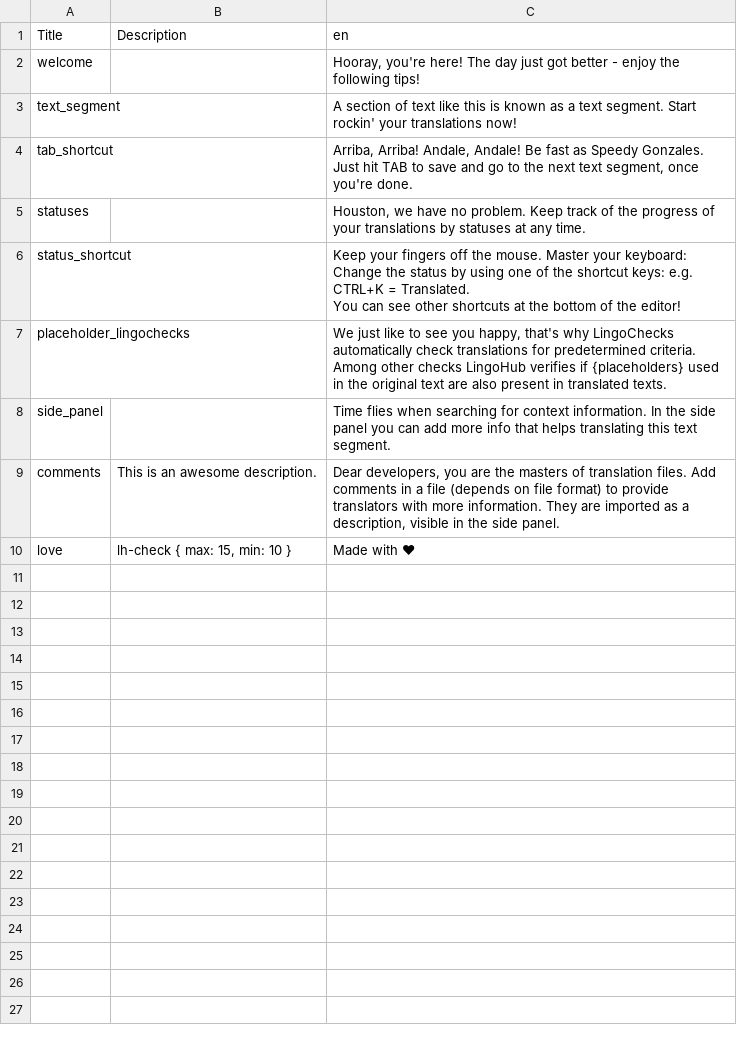
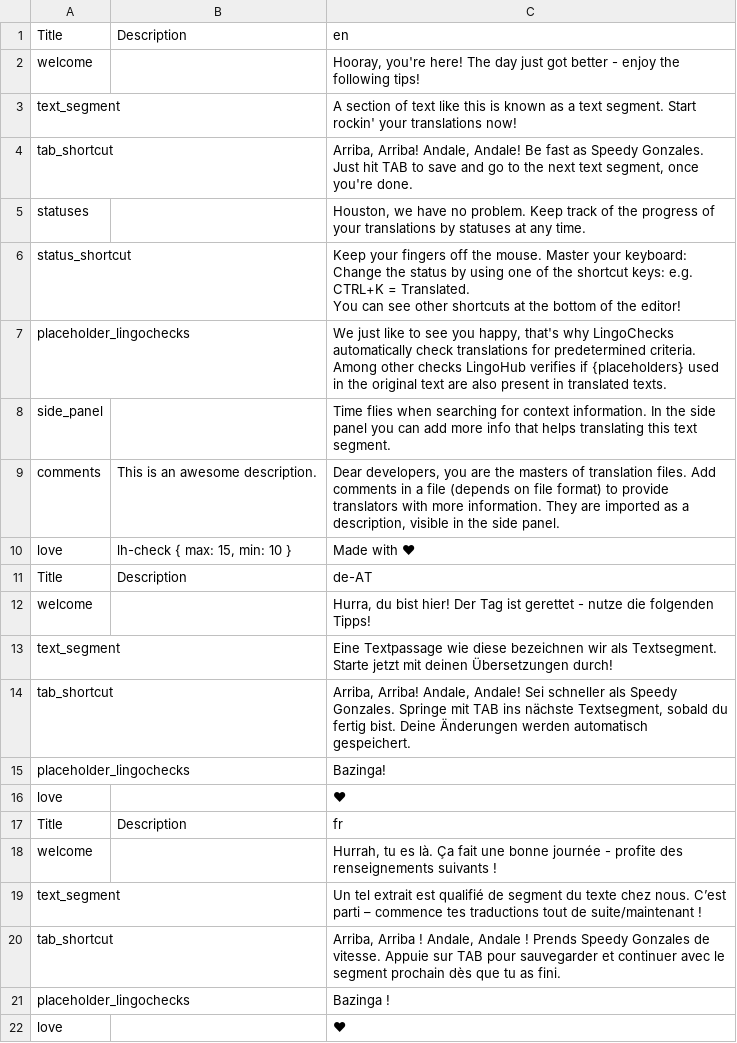
Before and after one commit to lingohub/example-resource-files, a CSV file: CSV/example.en.de-AT.fr.csv (was CSV/example.en.csv), drawn as a sheet.

Commit message:
added french translations, added semantic links

```diff
--- a/CSV/example.en.csv
+++ b/CSV/example.en.de-AT.fr.csv
@@ -12 +12,13 @@ Among other checks LingoHub verifies if {placeholders} used in the original text
 "love","lh-check { max: 15, min: 10 }","Made with ❤"
+"Title","Description","de-AT"
+"welcome",,"Hurra, du bist hier! Der Tag ist gerettet - nutze die folgenden Tipps!"
+"text_segment",,"Eine Textpassage wie diese bezeichnen wir als Textsegment. Starte jetzt mit deinen Übersetzungen durch!"
+"tab_shortcut",,"Arriba, Arriba! Andale, Andale! Sei schneller als Speedy Gonzales. Springe mit TAB ins nächste Textsegment, sobald du fertig bist. Deine Änderungen werden automatisch gespeichert."
+"placeholder_lingochecks",,"Bazinga!"
+"love",,"❤"
+"Title","Description","fr"
+"welcome",,"Hurrah, tu es là. Ça fait une bonne journée - profite des renseignements suivants !"
+"text_segment",,"Un tel extrait est qualifié de segment du texte chez nous. C’est parti – commence tes traductions tout de suite/maintenant !"
+"tab_shortcut",,"Arriba, Arriba ! Andale, Andale ! Prends Speedy Gonzales de vitesse. Appuie sur TAB pour sauvegarder et continuer avec le segment prochain dès que tu as fini."
+"placeholder_lingochecks",,"Bazinga !"
+"love",,"❤"
```
Also changed, not shown: 40 other files.
